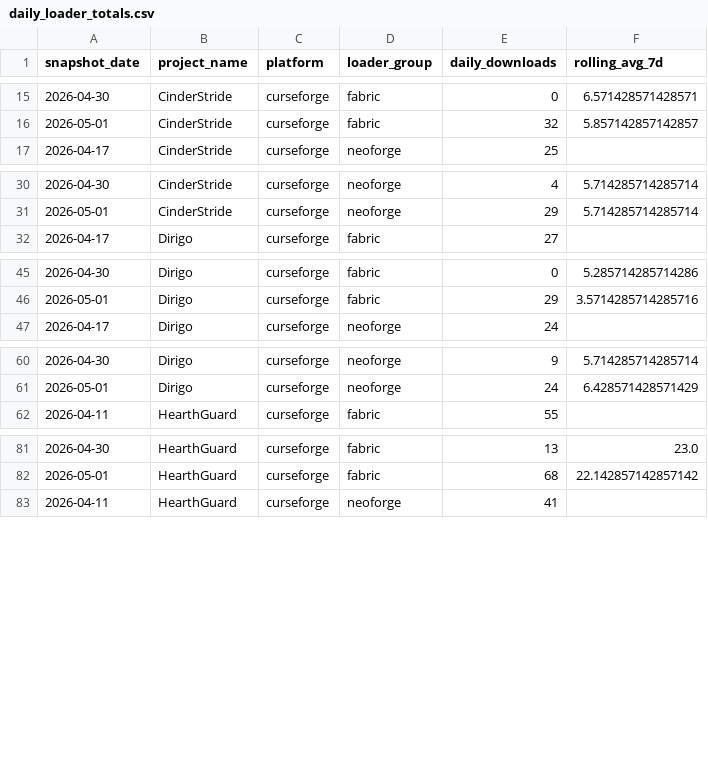
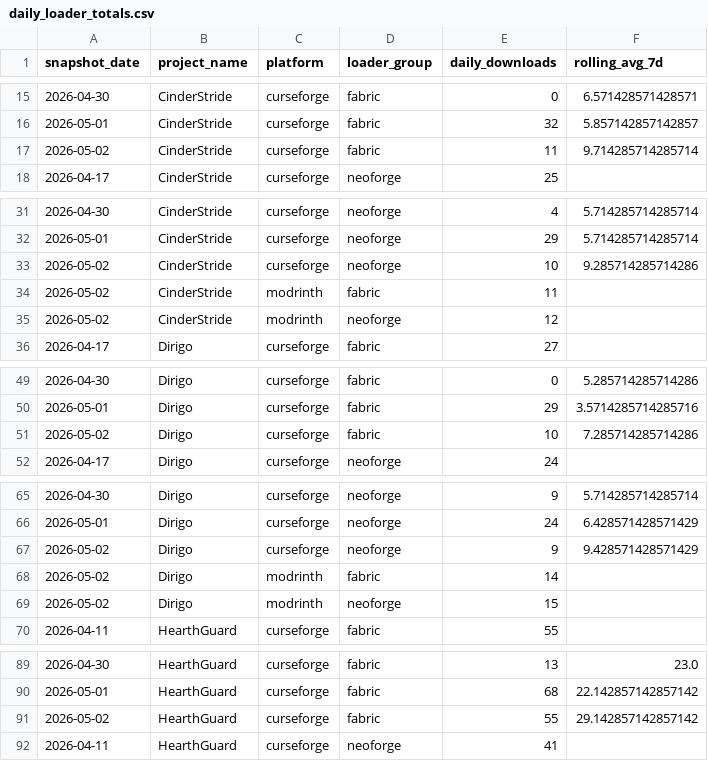
Before and after one commit to kingnhcomcast/modtracker, a CSV file: docs/daily_loader_totals.csv, drawn as a sheet; only a part is shown, gaps mark what is left out; the diff covers the shown part only.

```diff
--- a/docs/daily_loader_totals.csv
+++ b/docs/daily_loader_totals.csv
@@ -16,2 +16,3 @@ snapshot_date,project_name,platform,loader_group,daily_downloads,rolling_avg_7d
 2026-05-01,CinderStride,curseforge,fabric,32,5.857142857142857
+2026-05-02,CinderStride,curseforge,fabric,11,9.714285714285714
 2026-04-17,CinderStride,curseforge,neoforge,25,
@@ -31,2 +32,5 @@ snapshot_date,project_name,platform,loader_group,daily_downloads,rolling_avg_7d
 2026-05-01,CinderStride,curseforge,neoforge,29,5.714285714285714
+2026-05-02,CinderStride,curseforge,neoforge,10,9.285714285714286
+2026-05-02,CinderStride,modrinth,fabric,11,
+2026-05-02,CinderStride,modrinth,neoforge,12,
 2026-04-17,Dirigo,curseforge,fabric,27,
@@ -46,2 +50,3 @@ snapshot_date,project_name,platform,loader_group,daily_downloads,rolling_avg_7d
 2026-05-01,Dirigo,curseforge,fabric,29,3.5714285714285716
+2026-05-02,Dirigo,curseforge,fabric,10,7.285714285714286
 2026-04-17,Dirigo,curseforge,neoforge,24,
@@ -61,2 +66,5 @@ snapshot_date,project_name,platform,loader_group,daily_downloads,rolling_avg_7d
 2026-05-01,Dirigo,curseforge,neoforge,24,6.428571428571429
+2026-05-02,Dirigo,curseforge,neoforge,9,9.428571428571429
+2026-05-02,Dirigo,modrinth,fabric,14,
+2026-05-02,Dirigo,modrinth,neoforge,15,
 2026-04-11,HearthGuard,curseforge,fabric,55,
@@ -82,2 +90,3 @@ snapshot_date,project_name,platform,loader_group,daily_downloads,rolling_avg_7d
 2026-05-01,HearthGuard,curseforge,fabric,68,22.142857142857142
+2026-05-02,HearthGuard,curseforge,fabric,55,29.142857142857142
 2026-04-11,HearthGuard,curseforge,neoforge,41,
```
Also changed, not shown: 3 added rows elsewhere in this file, docs/daily_mc_version_totals.csv, docs/daily_mod_version_totals.csv, 39 other files.
